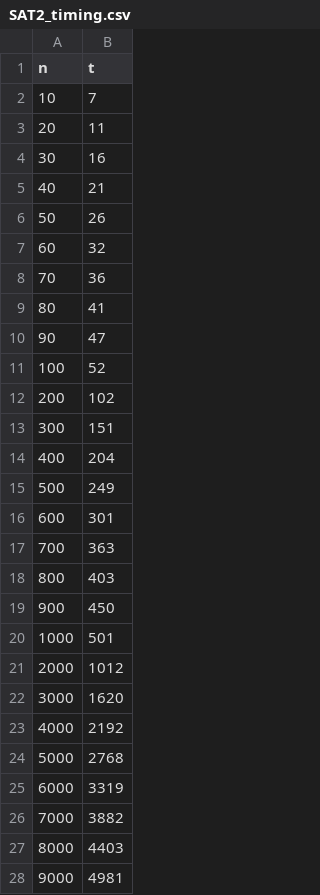
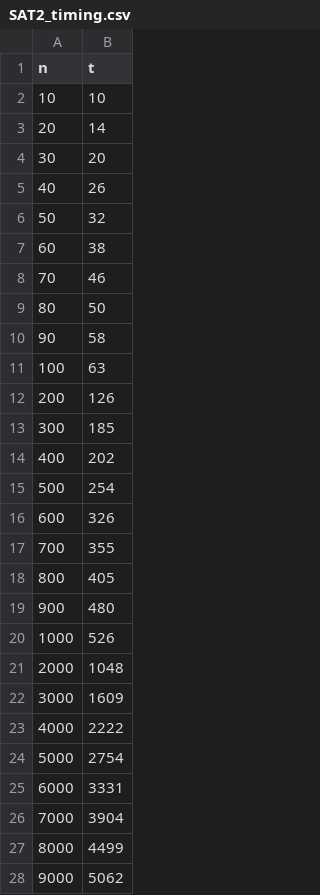
Before and after one commit to Kowareta993/color-spanning-square, a CSV file: analysis/SAT2_timing.csv, drawn as a sheet; only a part is shown; the diff covers the shown part only.

```diff
--- a/analysis/SAT2_timing.csv
+++ b/analysis/SAT2_timing.csv
@@ -1,28 +1,28 @@
 n,t
-10,7
-20,11
-30,16
-40,21
-50,26
-60,32
-70,36
-80,41
-90,47
-100,52
-200,102
-300,151
-400,204
-500,249
-600,301
-700,363
-800,403
-900,450
-1000,501
-2000,1012
-3000,1620
-4000,2192
-5000,2768
-6000,3319
-7000,3882
-8000,4403
-9000,4981
+10,10
+20,14
+30,20
+40,26
+50,32
+60,38
+70,46
+80,50
+90,58
+100,63
+200,126
+300,185
+400,202
+500,254
+600,326
+700,355
+800,405
+900,480
+1000,526
+2000,1048
+3000,1609
+4000,2222
+5000,2754
+6000,3331
+7000,3904
+8000,4499
+9000,5062
```
Also changed, not shown: 18 edited cells elsewhere in this file, 8 other files.
